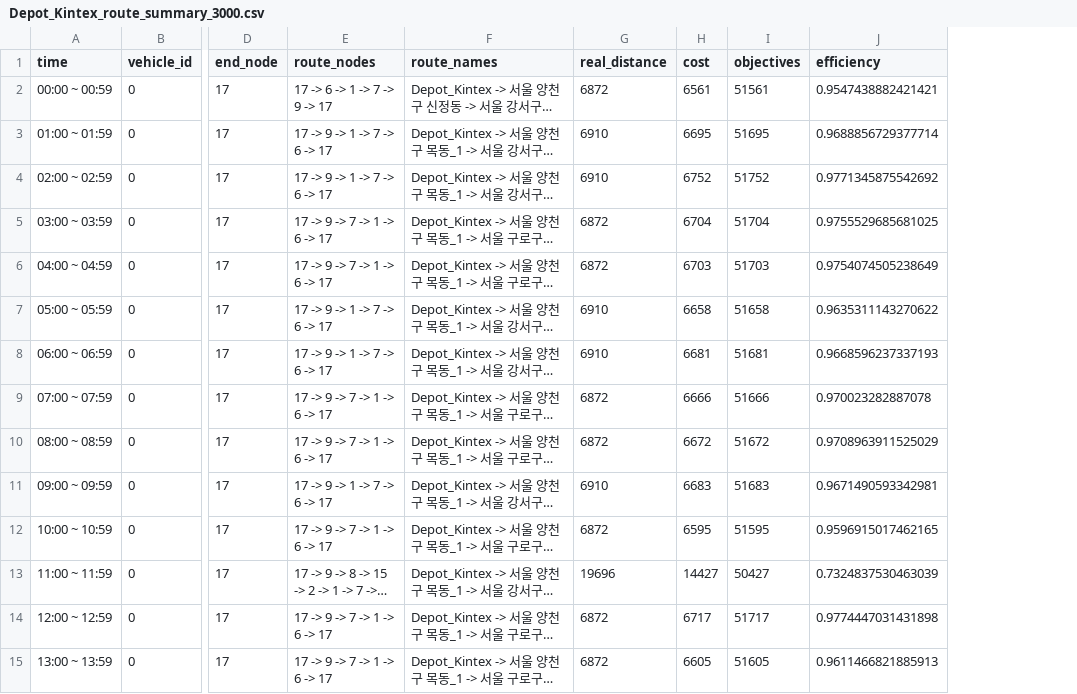
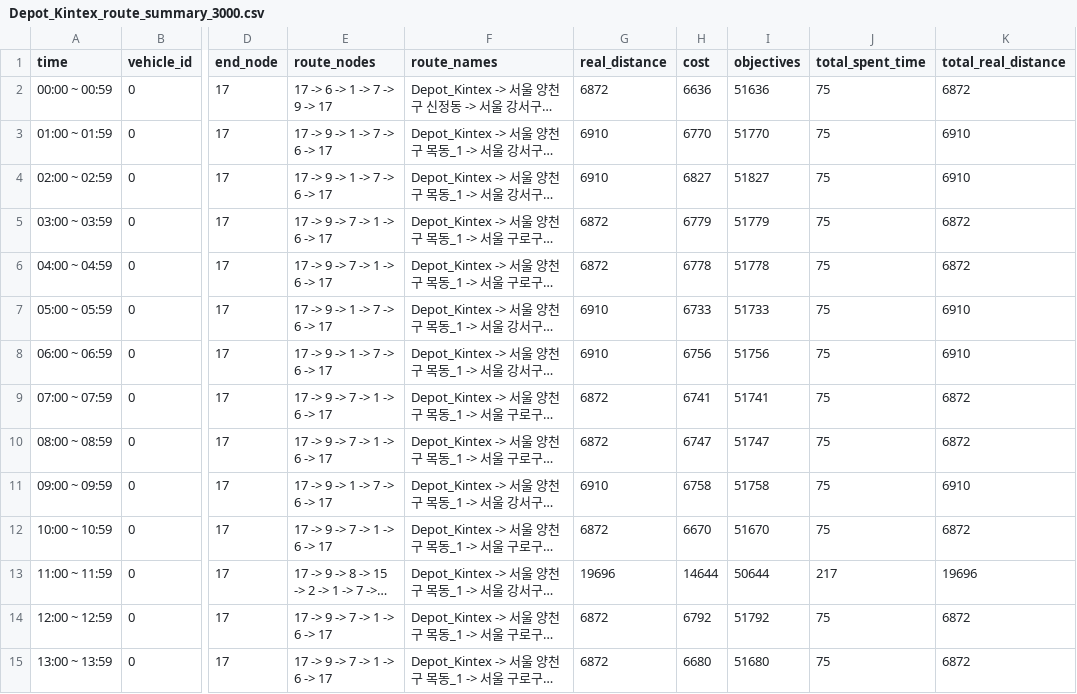
Before and after one commit to shung2001/Vehicle_Routing_Problems, a CSV file: src/dataset/Kintex/Depot_Kintex_route_summary_3000.csv, drawn as a sheet; only a part is shown, gaps mark what is left out; long unchanged cells end in …; removed rows and columns are numbered as before the commit, all else as after; the diff covers the shown part only; the diff names each change by its address in the sheet, - before the commit and + after, or states it on an @@ line.

```diff
--- a/src/dataset/Kintex/Depot_Kintex_route_summary_3000.csv
+++ b/src/dataset/Kintex/Depot_Kintex_route_summary_3000.csv
-column J (efficiency), rows 2-15: 0.9547438882421421 | 0.9688856729377714 | 0.9771345875542692 | 0.9755529685681025 | 0.9754074505238649 | 0.9635311143270622 | 0.9668596237337193 | 0.970023282887078 | 0.9708963911525029 | 0.9671490593342981 | 0.9596915017462165 | 0.7324837530463039 | 0.9774447031431898 | 0.9611466821885913
+column J (total_spent_time), rows 2-15: 75 | 75 | 75 | 75 | 75 | 75 | 75 | 75 | 75 | 75 | 75 | 217 | 75 | 75
+column K (total_real_distance), rows 2-15: 6872 | 6910 | 6910 | 6872 | 6872 | 6910 | 6910 | 6872 | 6872 | 6910 | 6872 | 19696 | 6872 | 6872
-H2 (cost): 6561
+H2 (cost): 6636
-I2 (objectives): 51561
+I2 (objectives): 51636
-H3 (cost): 6695
+H3 (cost): 6770
-I3 (objectives): 51695
+I3 (objectives): 51770
-H4 (cost): 6752
+H4 (cost): 6827
-I4 (objectives): 51752
+I4 (objectives): 51827
-H5 (cost): 6704
+H5 (cost): 6779
-I5 (objectives): 51704
+I5 (objectives): 51779
-H6 (cost): 6703
+H6 (cost): 6778
-I6 (objectives): 51703
+I6 (objectives): 51778
-H7 (cost): 6658
+H7 (cost): 6733
-I7 (objectives): 51658
+I7 (objectives): 51733
-H8 (cost): 6681
+H8 (cost): 6756
-I8 (objectives): 51681
+I8 (objectives): 51756
-H9 (cost): 6666
+H9 (cost): 6741
-I9 (objectives): 51666
+I9 (objectives): 51741
-H10 (cost): 6672
+H10 (cost): 6747
-I10 (objectives): 51672
+I10 (objectives): 51747
-H11 (cost): 6683
+H11 (cost): 6758
-I11 (objectives): 51683
+I11 (objectives): 51758
-H12 (cost): 6595
+H12 (cost): 6670
-I12 (objectives): 51595
+I12 (objectives): 51670
-H13 (cost): 14427
+H13 (cost): 14644
-I13 (objectives): 50427
+I13 (objectives): 50644
-H14 (cost): 6717
+H14 (cost): 6792
-I14 (objectives): 51717
+I14 (objectives): 51792
-H15 (cost): 6605
+H15 (cost): 6680
-I15 (objectives): 51605
+I15 (objectives): 51680
```
Also changed, not shown: 20 edited cells elsewhere in this file, src/dataset/Kintex/Depot_Kintex_route_steps_3000.csv, src/dataset/Kintex/Depot_Kintex_route_steps_6000.csv, 19 other files.
